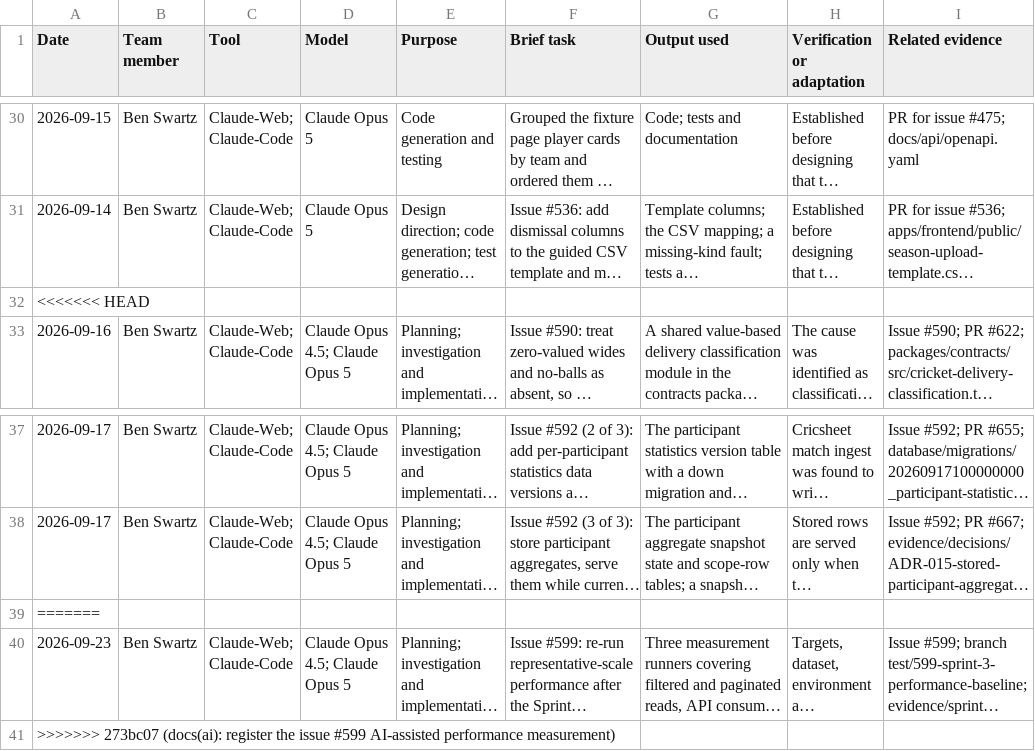
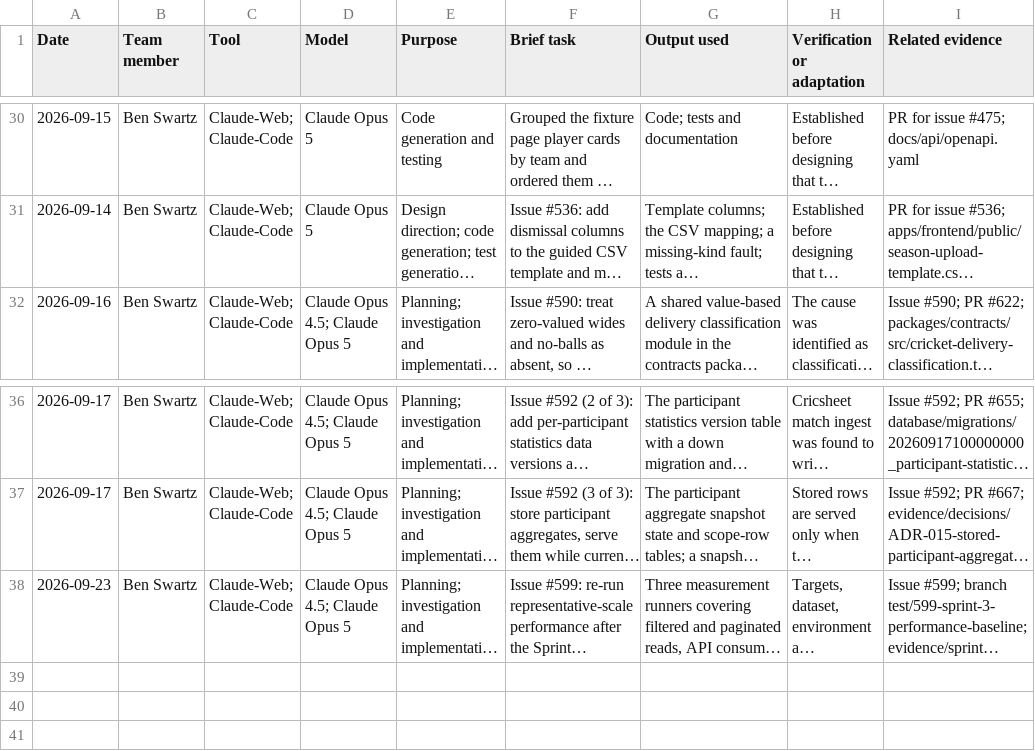
Before and after one commit to NadavSundy/Sport-Analytics-Tool, a CSV file: evidence/ai/registers/ben-swartz.csv, drawn as a sheet; only a part is shown, gaps mark what is left out; long unchanged cells end in …; the diff names each change by its address in the sheet, - before the commit and + after, or states it on an @@ line.

Commit message:
fix(ai): remove leftover conflict markers from the register
Refs #599

```diff
--- a/evidence/ai/registers/ben-swartz.csv
+++ b/evidence/ai/registers/ben-swartz.csv
-row 32: <<<<<<< HEAD
-row 39: =======
-row 41: >>>>>>> 273bc07 (docs(ai): register the issue #599 AI-assisted performance measurement)
```
